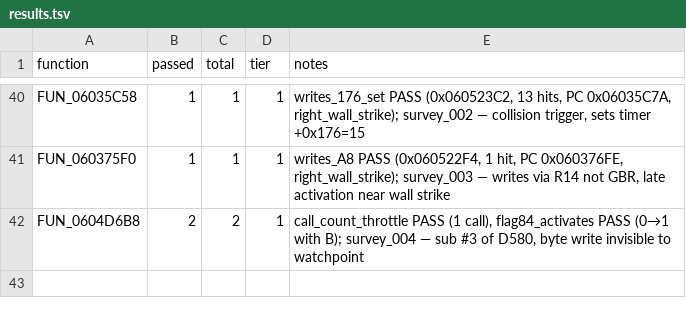
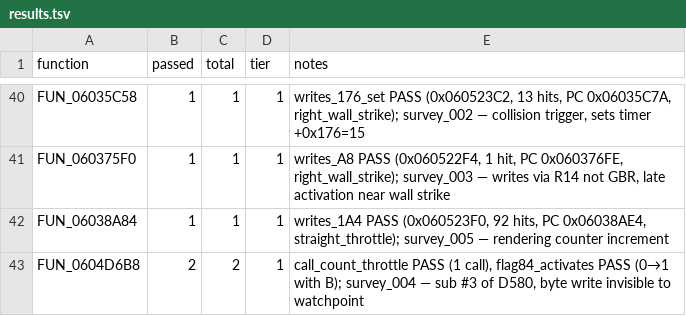
Before and after one commit to AJBats/saturn-daytona-cce-re, a TSV file: workstreams/auto_re/results.tsv, drawn as a sheet; only a part is shown, gaps mark what is left out.

```diff
--- a/workstreams/auto_re/results.tsv
+++ b/workstreams/auto_re/results.tsv
@@ -41,2 +41,3 @@ FUN_06035C58	1	1	1	writes_176_set PASS (0x060523C2, 13 hits, PC 0x06035C7A, righ
 FUN_060375F0	1	1	1	writes_A8 PASS (0x060522F4, 1 hit, PC 0x060376FE, right_wall_strike); survey_003 — writes via R14 not GBR, late activation near wall strike
+FUN_06038A84	1	1	1	writes_1A4 PASS (0x060523F0, 92 hits, PC 0x06038AE4, straight_throttle); survey_005 — rendering counter increment
 FUN_0604D6B8	2	2	1	call_count_throttle PASS (1 call), flag84_activates PASS (0→1 with B); survey_004 — sub #3 of D580, byte write invisible to watchpoint
```
Also changed, not shown: 1 other file.
